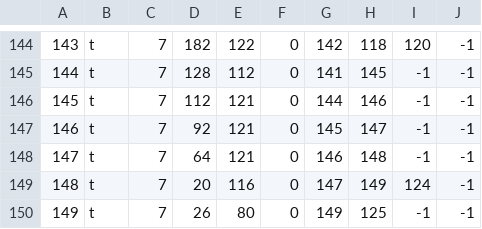
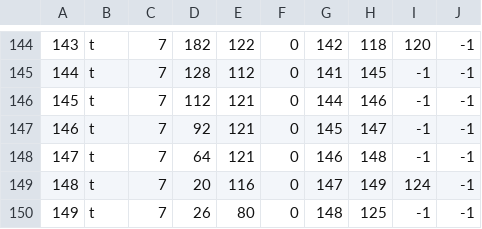
Before and after one commit to fhjena/fhjenamaps, a CSV file: Anwendungen/Module/DataBase/assets/DataBase.csv, drawn as a sheet; only a part is shown, gaps mark what is left out.

Commit message:
Update Anwendungen/Module/DataBase/assets/DataBase.csv

```diff
--- a/Anwendungen/Module/DataBase/assets/DataBase.csv
+++ b/Anwendungen/Module/DataBase/assets/DataBase.csv
@@ -149,2 +149,2 @@
 148;t;7;20;116;0;147;149;124;-1
-149;t;7;26;80;0;149;125;-1;-1
+149;t;7;26;80;0;148;125;-1;-1
```
